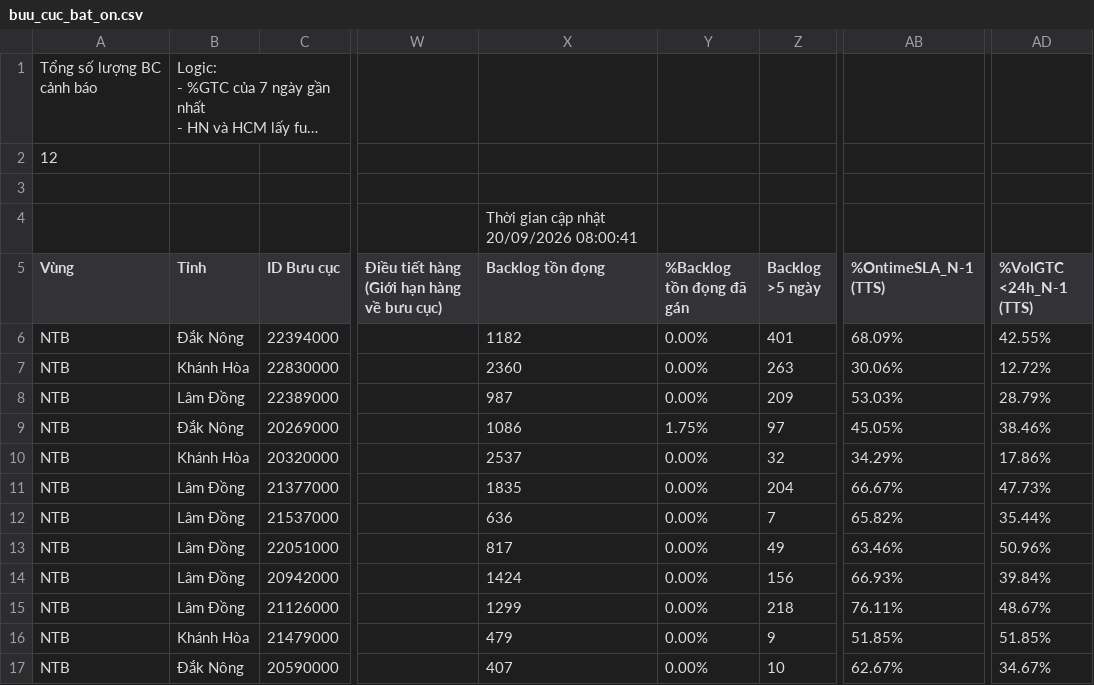
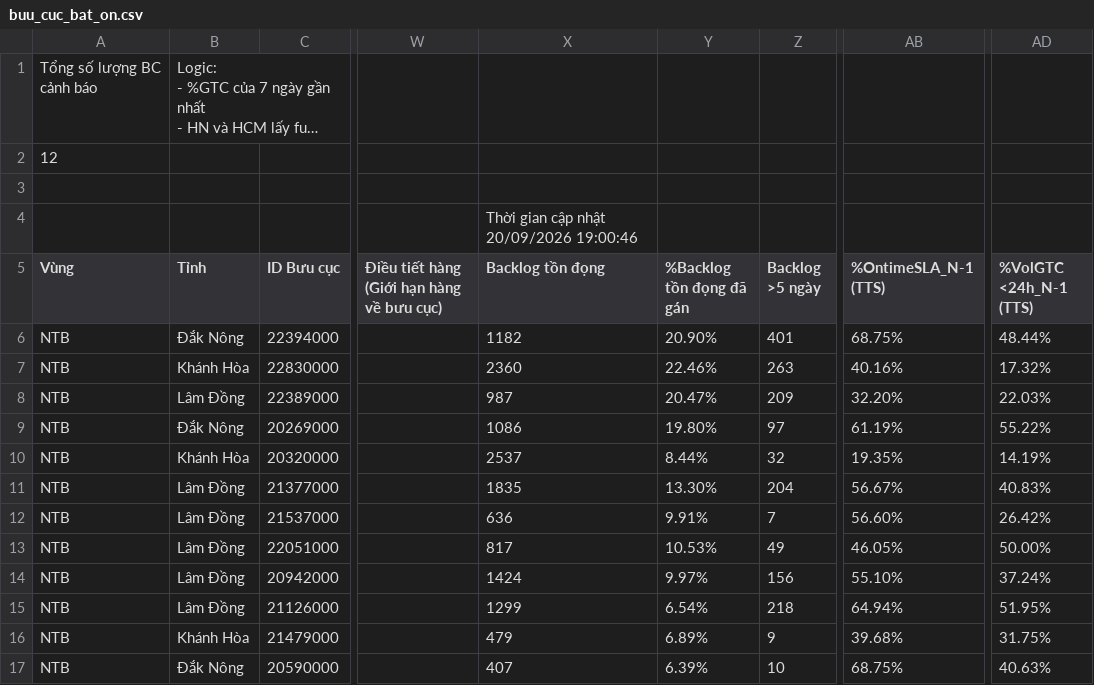
Before and after one commit to thuyntt2-creator/Dashboard_NTB_2026, a CSV file: buu_cuc_bat_on.csv, drawn as a sheet; only a part is shown, gaps mark what is left out; long unchanged cells end in …; the diff names each change by its address in the sheet, - before the commit and + after, or states it on an @@ line.

```diff
--- a/buu_cuc_bat_on.csv
+++ b/buu_cuc_bat_on.csv
-X4 (Backlog tồn đọng): Thời gian cập nhật 20/09/2026 08:00:41
+X4 (Backlog tồn đọng): Thời gian cập nhật 20/09/2026 19:00:46
-Y6 (%Backlog tồn đọng đã gán): 0.00%
+Y6 (%Backlog tồn đọng đã gán): 20.90%
-AB6 (%OntimeSLA_N-1 (TTS)): 68.09%
+AB6 (%OntimeSLA_N-1 (TTS)): 68.75%
-AD6 (%VolGTC <24h_N-1 (TTS)): 42.55%
+AD6 (%VolGTC <24h_N-1 (TTS)): 48.44%
-Y7 (%Backlog tồn đọng đã gán): 0.00%
+Y7 (%Backlog tồn đọng đã gán): 22.46%
-AB7 (%OntimeSLA_N-1 (TTS)): 30.06%
+AB7 (%OntimeSLA_N-1 (TTS)): 40.16%
-AD7 (%VolGTC <24h_N-1 (TTS)): 12.72%
+AD7 (%VolGTC <24h_N-1 (TTS)): 17.32%
-Y8 (%Backlog tồn đọng đã gán): 0.00%
+Y8 (%Backlog tồn đọng đã gán): 20.47%
-AB8 (%OntimeSLA_N-1 (TTS)): 53.03%
+AB8 (%OntimeSLA_N-1 (TTS)): 32.20%
-AD8 (%VolGTC <24h_N-1 (TTS)): 28.79%
+AD8 (%VolGTC <24h_N-1 (TTS)): 22.03%
-Y9 (%Backlog tồn đọng đã gán): 1.75%
+Y9 (%Backlog tồn đọng đã gán): 19.80%
-AB9 (%OntimeSLA_N-1 (TTS)): 45.05%
+AB9 (%OntimeSLA_N-1 (TTS)): 61.19%
-AD9 (%VolGTC <24h_N-1 (TTS)): 38.46%
+AD9 (%VolGTC <24h_N-1 (TTS)): 55.22%
-Y10 (%Backlog tồn đọng đã gán): 0.00%
+Y10 (%Backlog tồn đọng đã gán): 8.44%
-AB10 (%OntimeSLA_N-1 (TTS)): 34.29%
+AB10 (%OntimeSLA_N-1 (TTS)): 19.35%
-AD10 (%VolGTC <24h_N-1 (TTS)): 17.86%
+AD10 (%VolGTC <24h_N-1 (TTS)): 14.19%
-Y11 (%Backlog tồn đọng đã gán): 0.00%
+Y11 (%Backlog tồn đọng đã gán): 13.30%
-AB11 (%OntimeSLA_N-1 (TTS)): 66.67%
+AB11 (%OntimeSLA_N-1 (TTS)): 56.67%
-AD11 (%VolGTC <24h_N-1 (TTS)): 47.73%
+AD11 (%VolGTC <24h_N-1 (TTS)): 40.83%
-Y12 (%Backlog tồn đọng đã gán): 0.00%
+Y12 (%Backlog tồn đọng đã gán): 9.91%
-AB12 (%OntimeSLA_N-1 (TTS)): 65.82%
+AB12 (%OntimeSLA_N-1 (TTS)): 56.60%
-AD12 (%VolGTC <24h_N-1 (TTS)): 35.44%
+AD12 (%VolGTC <24h_N-1 (TTS)): 26.42%
-Y13 (%Backlog tồn đọng đã gán): 0.00%
+Y13 (%Backlog tồn đọng đã gán): 10.53%
-AB13 (%OntimeSLA_N-1 (TTS)): 63.46%
+AB13 (%OntimeSLA_N-1 (TTS)): 46.05%
-AD13 (%VolGTC <24h_N-1 (TTS)): 50.96%
+AD13 (%VolGTC <24h_N-1 (TTS)): 50.00%
-Y14 (%Backlog tồn đọng đã gán): 0.00%
+Y14 (%Backlog tồn đọng đã gán): 9.97%
-AB14 (%OntimeSLA_N-1 (TTS)): 66.93%
+AB14 (%OntimeSLA_N-1 (TTS)): 55.10%
-AD14 (%VolGTC <24h_N-1 (TTS)): 39.84%
+AD14 (%VolGTC <24h_N-1 (TTS)): 37.24%
-Y15 (%Backlog tồn đọng đã gán): 0.00%
+Y15 (%Backlog tồn đọng đã gán): 6.54%
-AB15 (%OntimeSLA_N-1 (TTS)): 76.11%
+AB15 (%OntimeSLA_N-1 (TTS)): 64.94%
-AD15 (%VolGTC <24h_N-1 (TTS)): 48.67%
+AD15 (%VolGTC <24h_N-1 (TTS)): 51.95%
-Y16 (%Backlog tồn đọng đã gán): 0.00%
+Y16 (%Backlog tồn đọng đã gán): 6.89%
-AB16 (%OntimeSLA_N-1 (TTS)): 51.85%
+AB16 (%OntimeSLA_N-1 (TTS)): 39.68%
-AD16 (%VolGTC <24h_N-1 (TTS)): 51.85%
+AD16 (%VolGTC <24h_N-1 (TTS)): 31.75%
-Y17 (%Backlog tồn đọng đã gán): 0.00%
+Y17 (%Backlog tồn đọng đã gán): 6.39%
-AB17 (%OntimeSLA_N-1 (TTS)): 62.67%
+AB17 (%OntimeSLA_N-1 (TTS)): 68.75%
-AD17 (%VolGTC <24h_N-1 (TTS)): 34.67%
+AD17 (%VolGTC <24h_N-1 (TTS)): 40.63%
```
Also changed, not shown: ODR TTS.csv, 4 other files.
